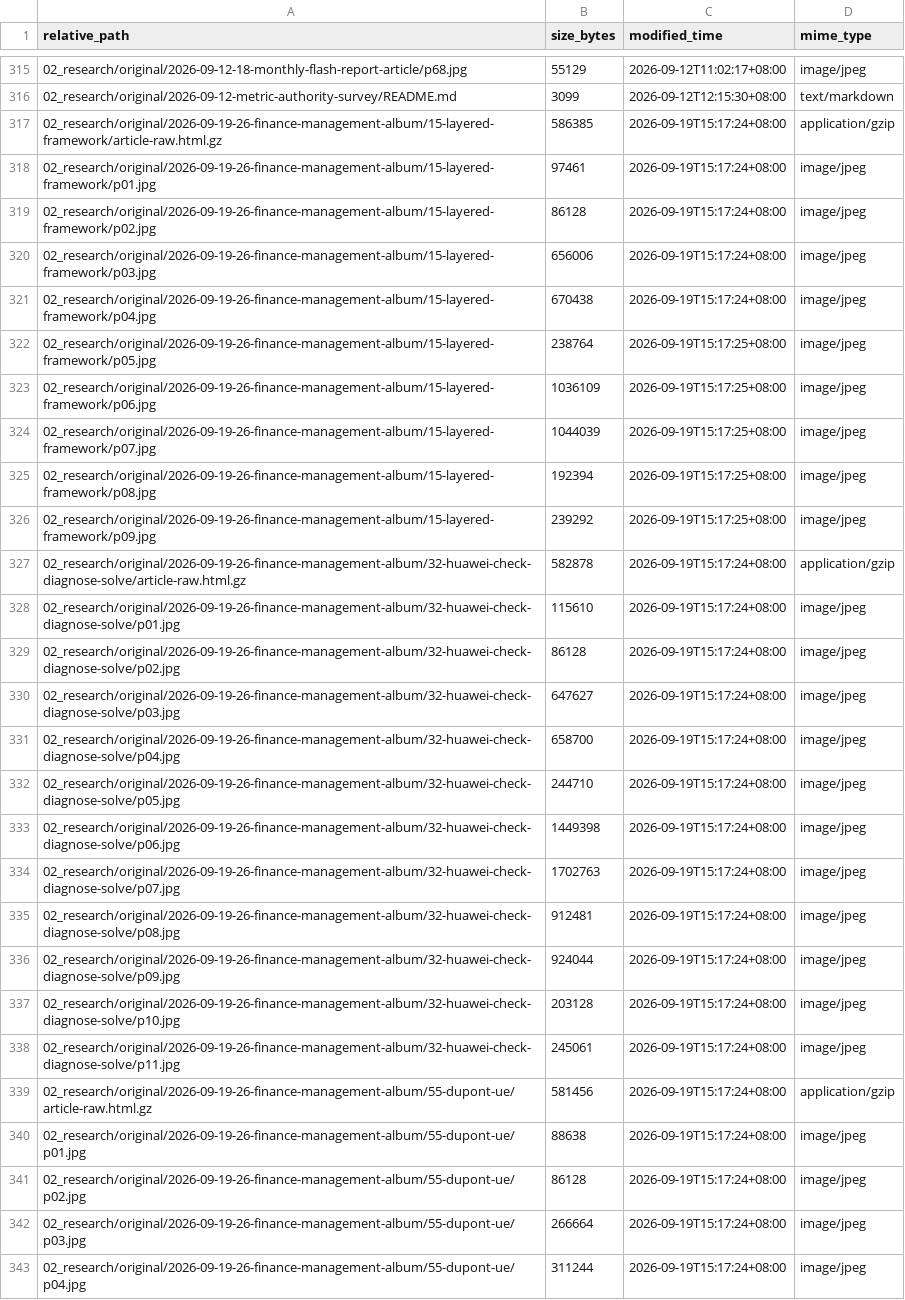
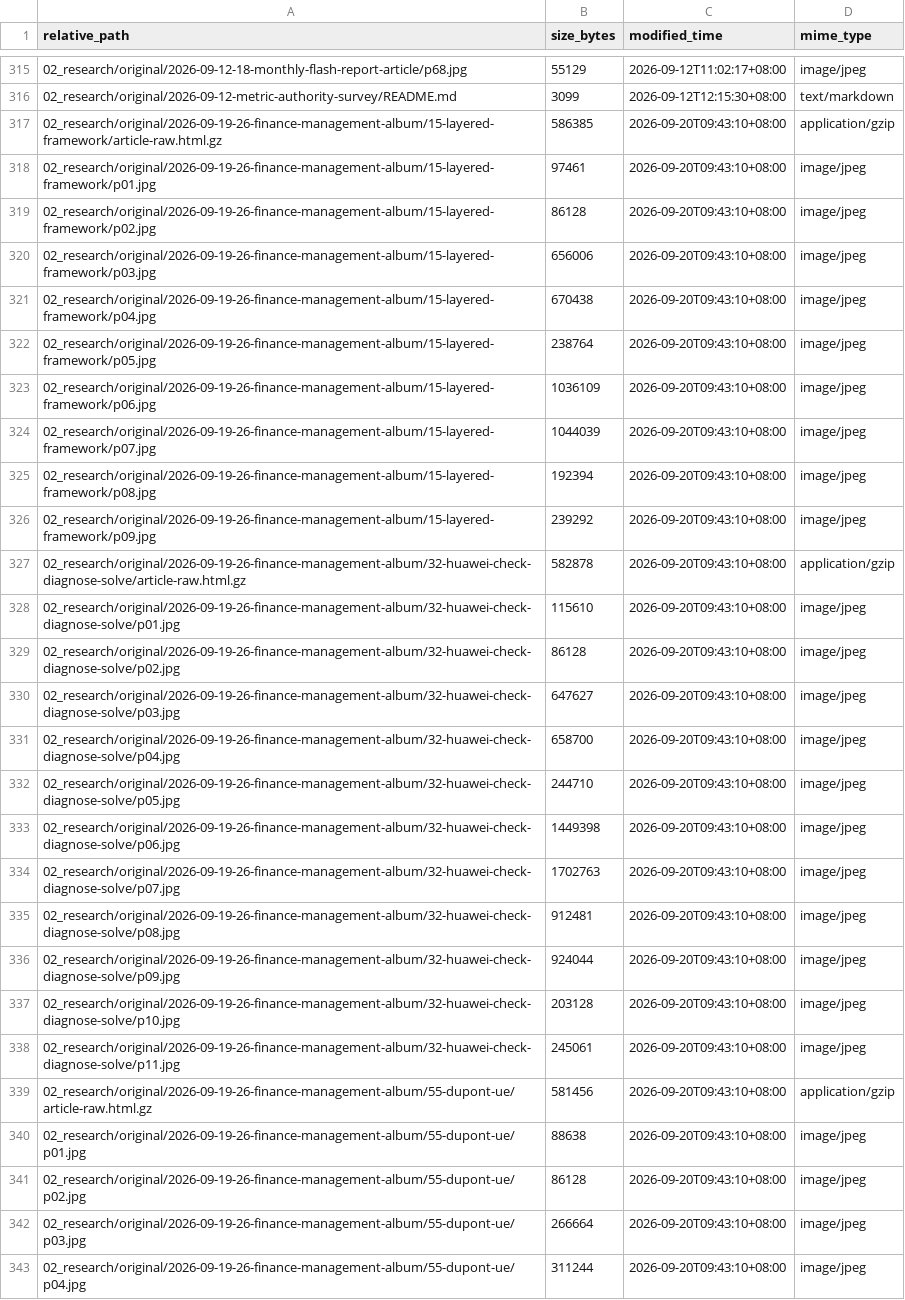
Before and after one commit to davyzhong/FLOW, a TSV file: docs/knowledge-base/99_manifest/inventory.tsv, drawn as a sheet; only a part is shown, gaps mark what is left out; the diff covers the shown part only; the diff names each change by its address in the sheet, - before the commit and + after, or states it on an @@ line.

```diff
--- a/docs/knowledge-base/99_manifest/inventory.tsv
+++ b/docs/knowledge-base/99_manifest/inventory.tsv
-C317:C321 (modified_time): 2026-09-19T15:17:24+08:00
+C317:C321 (modified_time): 2026-09-20T09:43:10+08:00
-C322:C326 (modified_time): 2026-09-19T15:17:25+08:00
+C322:C326 (modified_time): 2026-09-20T09:43:10+08:00
-C327:C343 (modified_time): 2026-09-19T15:17:24+08:00
+C327:C343 (modified_time): 2026-09-20T09:43:10+08:00
```
Also changed, not shown: 1 added row, 30 moved rows and 23 edited cells elsewhere in this file, 2 other files.
